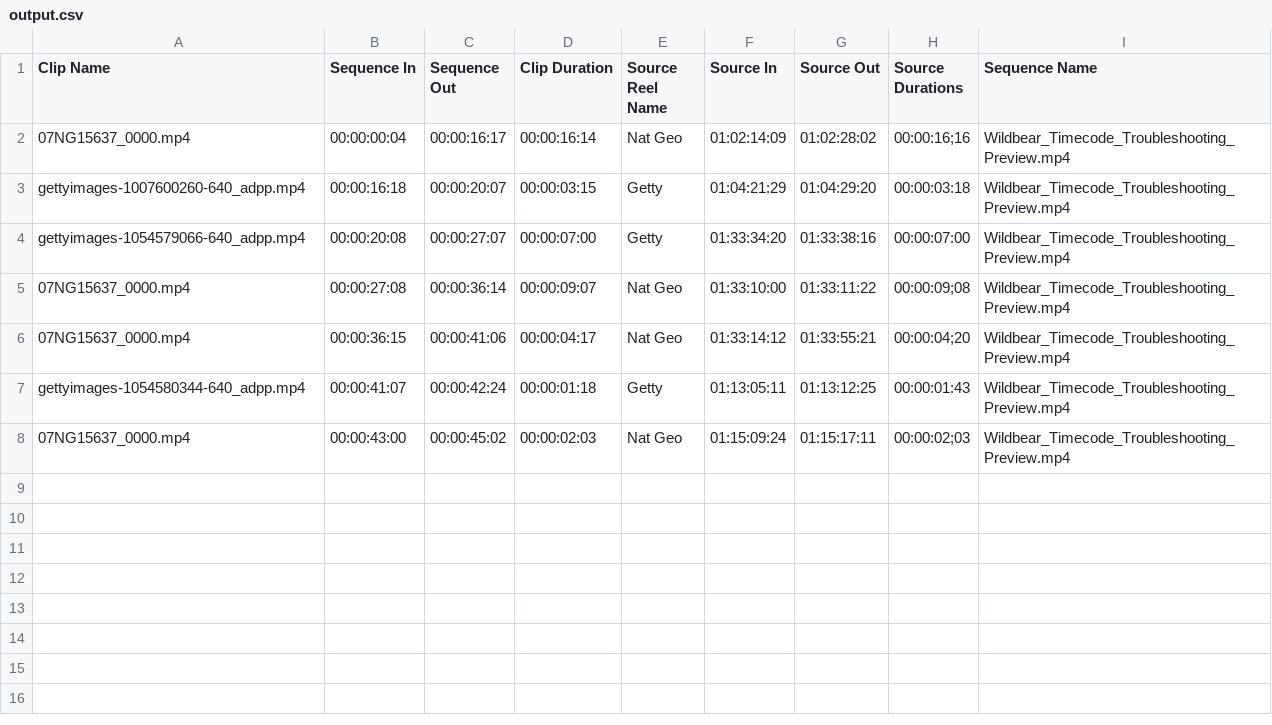
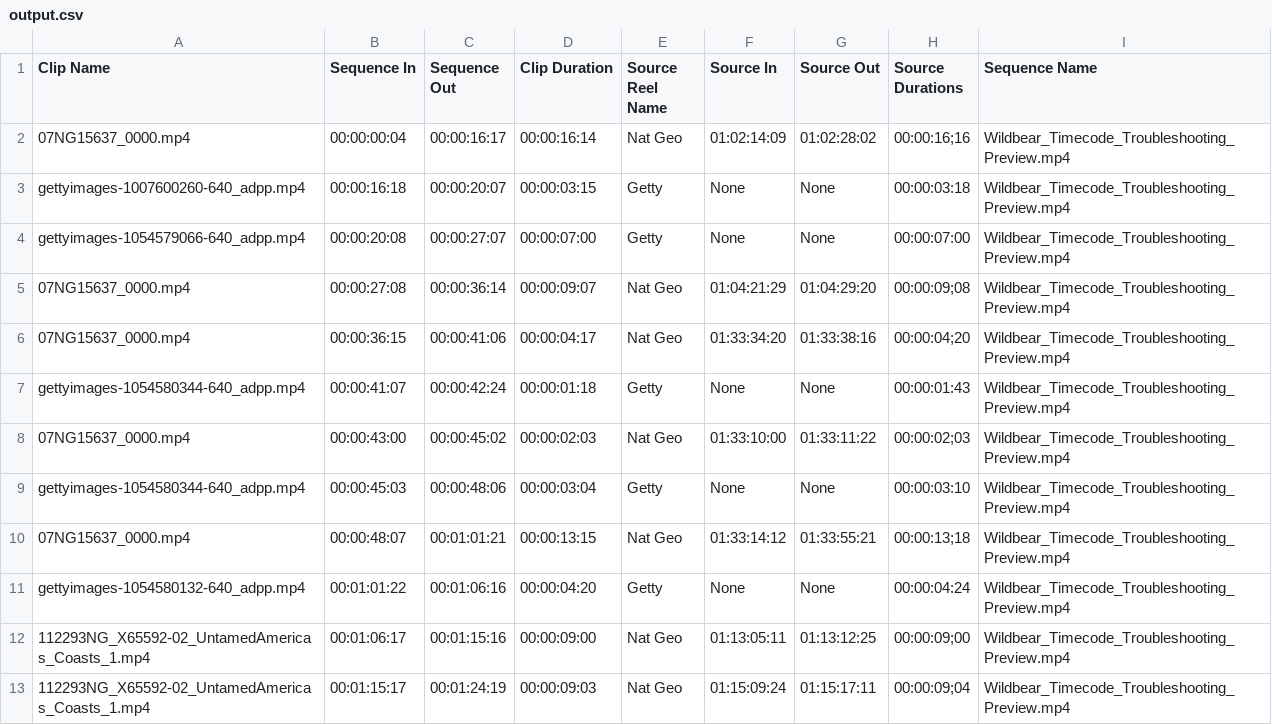
Before and after one commit to OmegaLambda1998/timecode_extractor, a CSV file: output.csv, drawn as a sheet.

Commit message:
Source

```diff
--- a/output.csv
+++ b/output.csv
@@ -2,7 +2,12 @@ Clip Name, Sequence In, Sequence Out, Clip Duration, Source Reel Name, Source In
 07NG15637_0000.mp4, 00:00:00:04, 00:00:16:17, 00:00:16:14, Nat Geo, 01:02:14:09, 01:02:28:02, 00:00:16;16, Wildbear_Timecode_Troubleshooting_Preview.mp4
-gettyimages-1007600260-640_adpp.mp4, 00:00:16:18, 00:00:20:07, 00:00:03:15, Getty, 01:04:21:29, 01:04:29:20, 00:00:03:18, Wildbear_Timecode_Troubleshooting_Preview.mp4
-gettyimages-1054579066-640_adpp.mp4, 00:00:20:08, 00:00:27:07, 00:00:07:00, Getty, 01:33:34:20, 01:33:38:16, 00:00:07:00, Wildbear_Timecode_Troubleshooting_Preview.mp4
-07NG15637_0000.mp4, 00:00:27:08, 00:00:36:14, 00:00:09:07, Nat Geo, 01:33:10:00, 01:33:11:22, 00:00:09;08, Wildbear_Timecode_Troubleshooting_Preview.mp4
-07NG15637_0000.mp4, 00:00:36:15, 00:00:41:06, 00:00:04:17, Nat Geo, 01:33:14:12, 01:33:55:21, 00:00:04;20, Wildbear_Timecode_Troubleshooting_Preview.mp4
-gettyimages-1054580344-640_adpp.mp4, 00:00:41:07, 00:00:42:24, 00:00:01:18, Getty, 01:13:05:11, 01:13:12:25, 00:00:01:43, Wildbear_Timecode_Troubleshooting_Preview.mp4
-07NG15637_0000.mp4, 00:00:43:00, 00:00:45:02, 00:00:02:03, Nat Geo, 01:15:09:24, 01:15:17:11, 00:00:02;03, Wildbear_Timecode_Troubleshooting_Preview.mp4
+gettyimages-1007600260-640_adpp.mp4, 00:00:16:18, 00:00:20:07, 00:00:03:15, Getty, None, None, 00:00:03:18, Wildbear_Timecode_Troubleshooting_Preview.mp4
+gettyimages-1054579066-640_adpp.mp4, 00:00:20:08, 00:00:27:07, 00:00:07:00, Getty, None, None, 00:00:07:00, Wildbear_Timecode_Troubleshooting_Preview.mp4
+07NG15637_0000.mp4, 00:00:27:08, 00:00:36:14, 00:00:09:07, Nat Geo, 01:04:21:29, 01:04:29:20, 00:00:09;08, Wildbear_Timecode_Troubleshooting_Preview.mp4
+07NG15637_0000.mp4, 00:00:36:15, 00:00:41:06, 00:00:04:17, Nat Geo, 01:33:34:20, 01:33:38:16, 00:00:04;20, Wildbear_Timecode_Troubleshooting_Preview.mp4
+gettyimages-1054580344-640_adpp.mp4, 00:00:41:07, 00:00:42:24, 00:00:01:18, Getty, None, None, 00:00:01:43, Wildbear_Timecode_Troubleshooting_Preview.mp4
+07NG15637_0000.mp4, 00:00:43:00, 00:00:45:02, 00:00:02:03, Nat Geo, 01:33:10:00, 01:33:11:22, 00:00:02;03, Wildbear_Timecode_Troubleshooting_Preview.mp4
+gettyimages-1054580344-640_adpp.mp4, 00:00:45:03, 00:00:48:06, 00:00:03:04, Getty, None, None, 00:00:03:10, Wildbear_Timecode_Troubleshooting_Preview.mp4
+07NG15637_0000.mp4, 00:00:48:07, 00:01:01:21, 00:00:13:15, Nat Geo, 01:33:14:12, 01:33:55:21, 00:00:13;18, Wildbear_Timecode_Troubleshooting_Preview.mp4
+gettyimages-1054580132-640_adpp.mp4, 00:01:01:22, 00:01:06:16, 00:00:04:20, Getty, None, None, 00:00:04:24, Wildbear_Timecode_Troubleshooting_Preview.mp4
+112293NG_X65592-02_UntamedAmericas_Coasts_1.mp4, 00:01:06:17, 00:01:15:16, 00:00:09:00, Nat Geo, 01:13:05:11, 01:13:12:25, 00:00:09;00, Wildbear_Timecode_Troubleshooting_Preview.mp4
+112293NG_X65592-02_UntamedAmericas_Coasts_1.mp4, 00:01:15:17, 00:01:24:19, 00:00:09:03, Nat Geo, 01:15:09:24, 01:15:17:11, 00:00:09;04, Wildbear_Timecode_Troubleshooting_Preview.mp4
```
Also changed, not shown: 12 other files.
